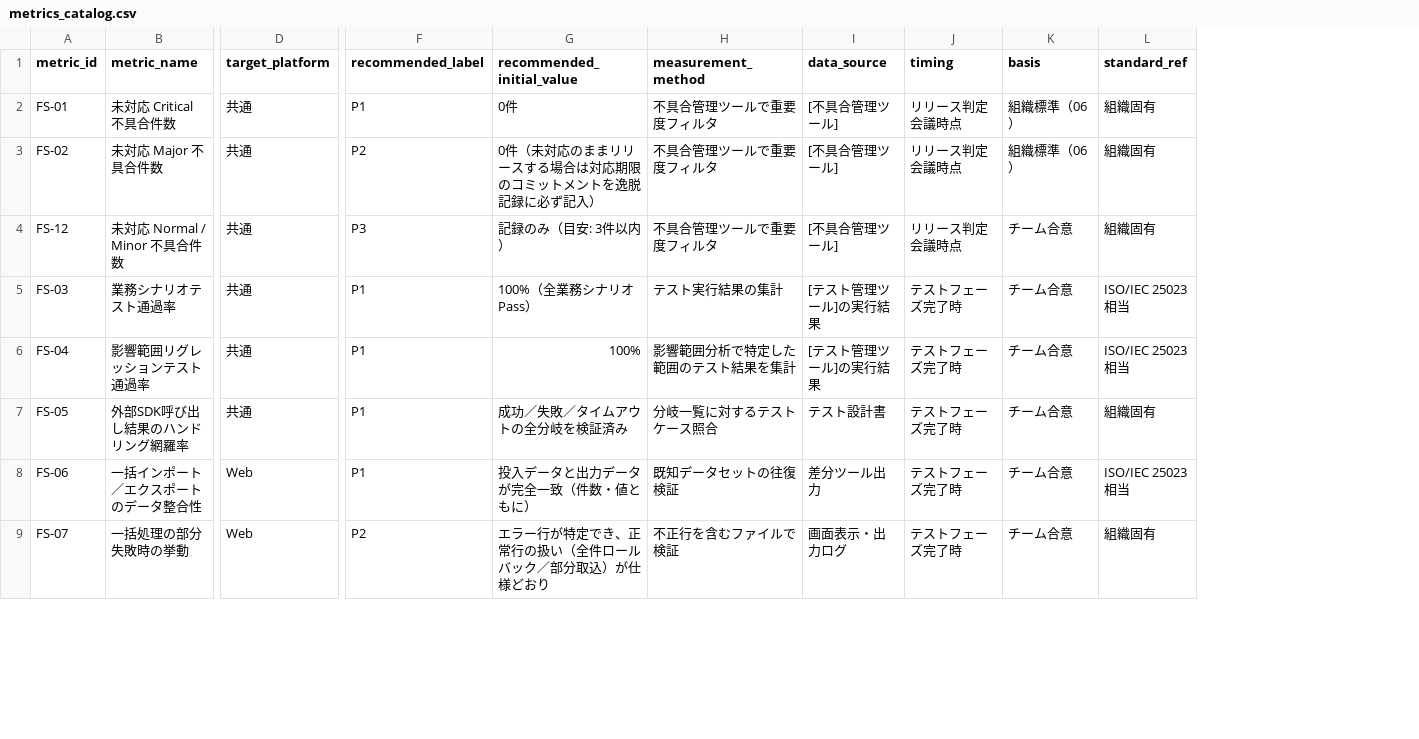
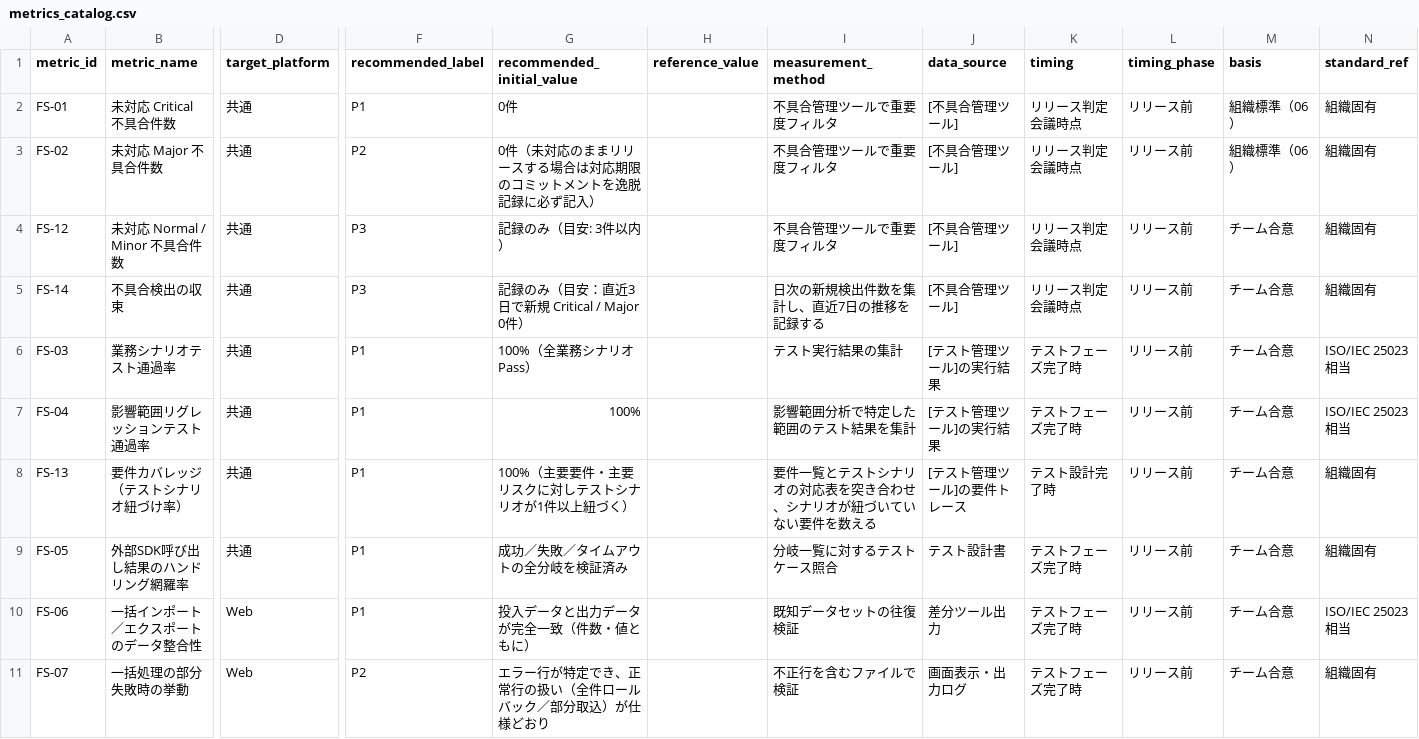
Before and after one commit to mf-ayaka-nagasaka/workhub_roomsupport_android_qa_automation, a CSV file: docs/quality_criteria_framework/assets/metrics_catalog.csv, drawn as a sheet; only a part is shown, gaps mark what is left out; addresses are those after the commit; rows hold the shown columns only; the diff covers the shown part only; the diff names each change by its address in the sheet, - before the commit and + after, or states it on an @@ line.

```diff
--- a/docs/quality_criteria_framework/assets/metrics_catalog.csv
+++ b/docs/quality_criteria_framework/assets/metrics_catalog.csv
+column H (reference_value), empty
+column L (timing_phase), rows 2-4: all リリース前; rows 6-7: リリース前 | リリース前; rows 9-11: all リリース前
+row 5: FS-14 | 不具合検出の収束 | 共通 | P3 | 記録のみ（目安：直近3日で新規 Critical / Major 0件） |  | 日次の新規検出件数を集計し、直近7日の推移を記録する | [不具合管理ツール] | リリース判定会議時点 | リリース前 | チーム合意 | 組織固有
+row 8: FS-13 | 要件カバレッジ（テストシナリオ紐づけ率） | 共通 | P1 | 100%（主要要件・主要リスクに対しテストシナリオが1件以上紐づく） |  | 要件一覧とテストシナリオの対応表を突き合わせ、シナリオが紐づいていない要件を数える | [テスト管理ツール]の要件トレース | テスト設計完了時 | リリース前 | チーム合意 | 組織固有
```
Also changed, not shown: 21 edited cells elsewhere in this file, docs/quality_criteria_framework/assets/metrics_catalog_ai_extension.csv, 13 other files.
